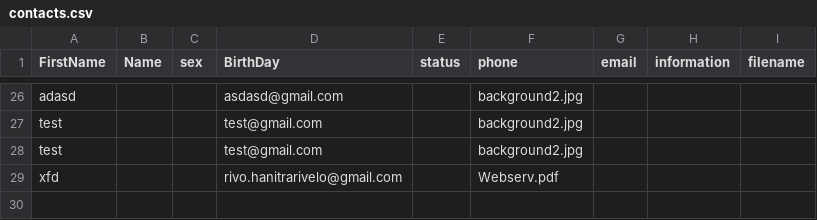
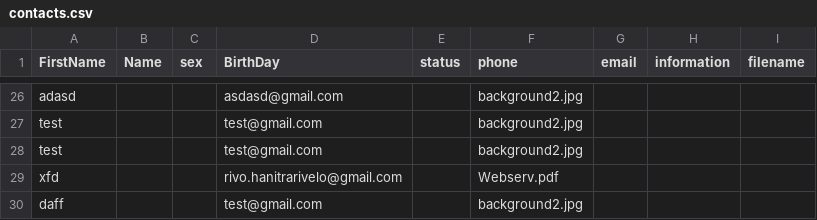
Before and after one commit to Safidy3/Webserv, a CSV file: webservrivo/servers/uploads/contacts.csv, drawn as a sheet; only a part is shown, gaps mark what is left out.

```diff
--- a/webservrivo/servers/uploads/contacts.csv
+++ b/webservrivo/servers/uploads/contacts.csv
@@ -29 +29,2 @@ test;;;test@gmail.com;;background2.jpg
 xfd;;;rivo.hanitrarivelo@gmail.com;;Webserv.pdf
+daff;;;test@gmail.com;;background2.jpg
```
Also changed, not shown: 11 other files.
